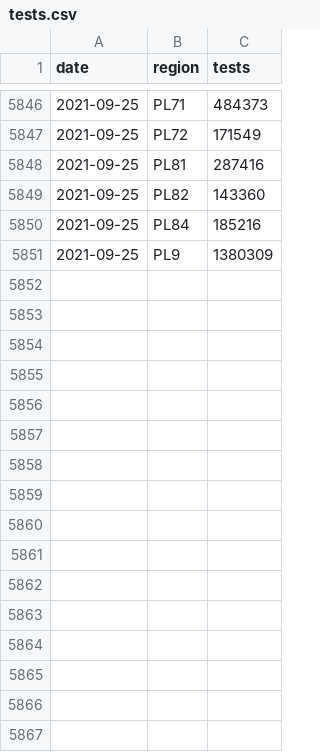
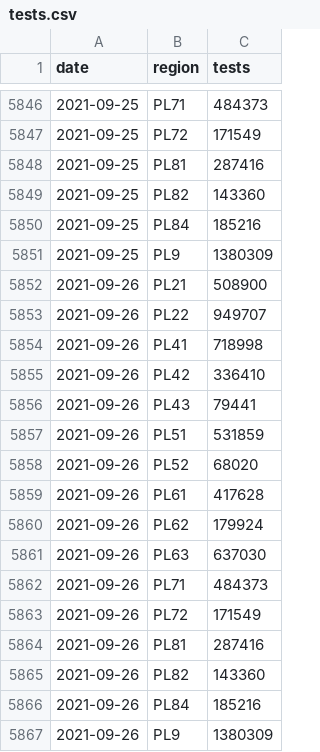
Before and after one commit to martinbenes1996/covid19poland, a CSV file: data/tests.csv, drawn as a sheet; only a part is shown, gaps mark what is left out; the diff names each change by its address in the sheet, - before the commit and + after, or states it on an @@ line.

```diff
--- a/data/tests.csv
+++ b/data/tests.csv
+row 5852: 2021-09-26 | PL21 | 508900
+row 5853: 2021-09-26 | PL22 | 949707
+row 5854: 2021-09-26 | PL41 | 718998
+row 5855: 2021-09-26 | PL42 | 336410
+row 5856: 2021-09-26 | PL43 | 79441
+row 5857: 2021-09-26 | PL51 | 531859
+row 5858: 2021-09-26 | PL52 | 68020
+row 5859: 2021-09-26 | PL61 | 417628
+row 5860: 2021-09-26 | PL62 | 179924
+row 5861: 2021-09-26 | PL63 | 637030
+row 5862: 2021-09-26 | PL71 | 484373
+row 5863: 2021-09-26 | PL72 | 171549
+row 5864: 2021-09-26 | PL81 | 287416
+row 5865: 2021-09-26 | PL82 | 143360
+row 5866: 2021-09-26 | PL84 | 185216
+row 5867: 2021-09-26 | PL9 | 1380309
```
